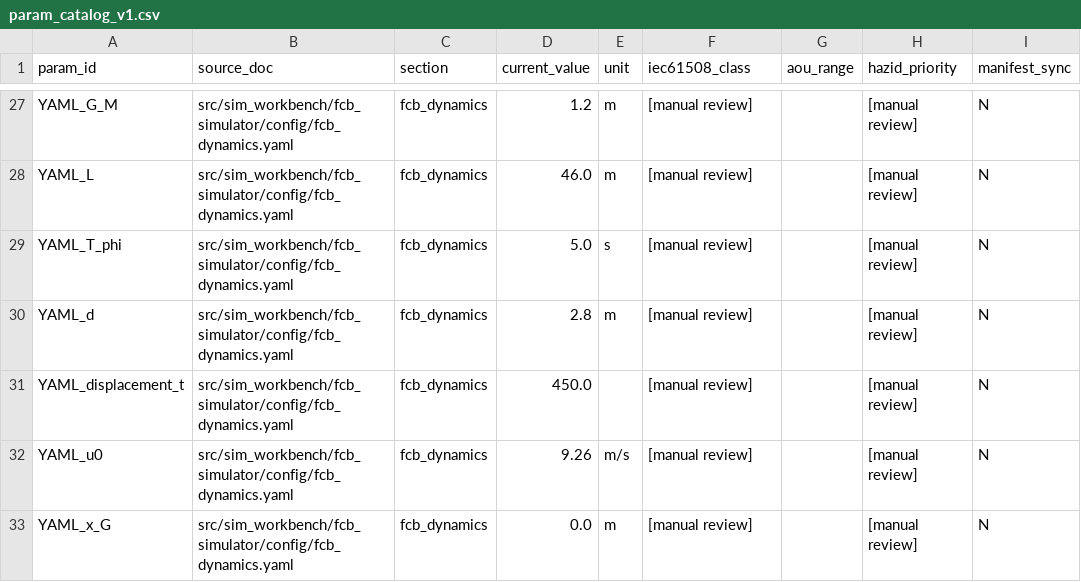
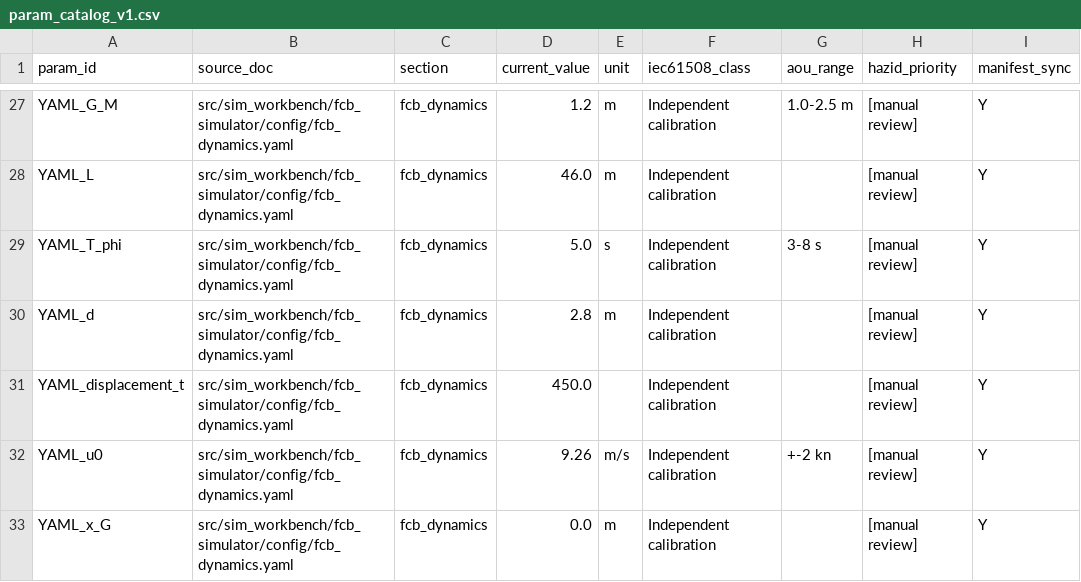
Before and after one commit to marinehdk/MASS-TDL, a CSV file: docs/Design/Phase 3/D3.5-arch-hazid-backfill/evidence/param_catalog_v1.csv, drawn as a sheet; only a part is shown, gaps mark what is left out; the diff covers the shown part only; the diff names each change by its address in the sheet, - before the commit and + after, or states it on an @@ line.

```diff
--- a/docs/Design/Phase 3/D3.5-arch-hazid-backfill/evidence/param_catalog_v1.csv
+++ b/docs/Design/Phase 3/D3.5-arch-hazid-backfill/evidence/param_catalog_v1.csv
-F27:F33 (iec61508_class): [manual review]
+F27:F33 (iec61508_class): Independent calibration
-G27 (aou_range): (empty)
+G27 (aou_range): 1.0-2.5 m
-I27:I33 (manifest_sync): N
+I27:I33 (manifest_sync): Y
-G29 (aou_range): (empty)
+G29 (aou_range): 3-8 s
-G32 (aou_range): (empty)
+G32 (aou_range): +-2 kn
```
Also changed, not shown: 52 edited cells elsewhere in this file, 1 other file.
